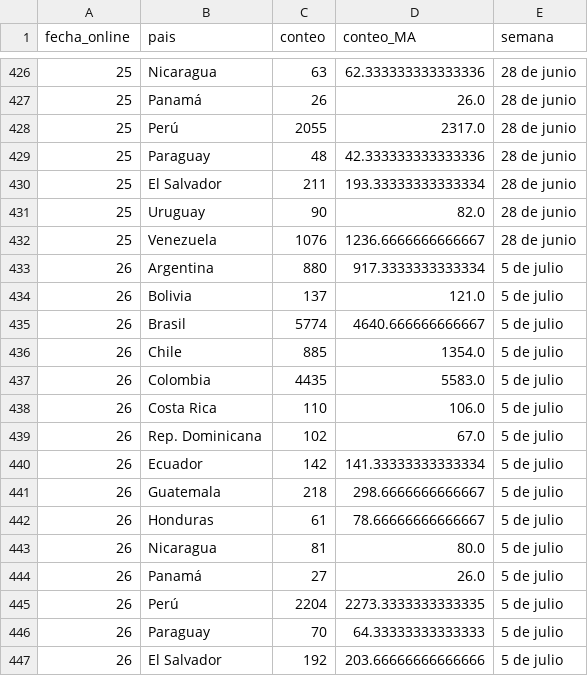
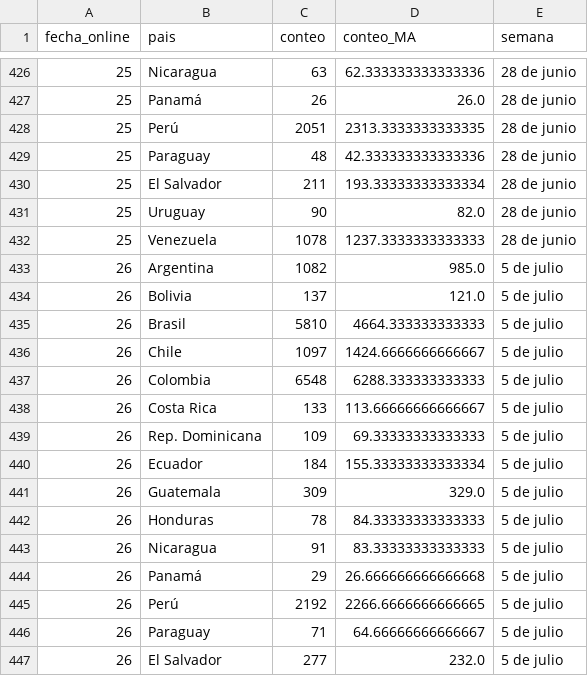
Before and after one commit to AlvaroAltamiranoM/unilyrics-hotmail.com, a CSV file: tables/table4.csv, drawn as a sheet; only a part is shown, gaps mark what is left out; the diff covers the shown part only.

```diff
--- a/tables/table4.csv
+++ b/tables/table4.csv
@@ -427,3 +427,3 @@ fecha_online,pais,conteo,conteo_MA,semana
 25,Panamá,26,26.0,28 de junio
-25,Perú,2055,2317.0,28 de junio
+25,Perú,2051,2313.3333333333335,28 de junio
 25,Paraguay,48,42.333333333333336,28 de junio
@@ -431,17 +431,17 @@ fecha_online,pais,conteo,conteo_MA,semana
 25,Uruguay,90,82.0,28 de junio
-25,Venezuela,1076,1236.6666666666667,28 de junio
-26,Argentina,880,917.3333333333334,5 de julio
+25,Venezuela,1078,1237.3333333333333,28 de junio
+26,Argentina,1082,985.0,5 de julio
 26,Bolivia,137,121.0,5 de julio
-26,Brasil,5774,4640.666666666667,5 de julio
-26,Chile,885,1354.0,5 de julio
-26,Colombia,4435,5583.0,5 de julio
-26,Costa Rica,110,106.0,5 de julio
-26,Rep. Dominicana,102,67.0,5 de julio
-26,Ecuador,142,141.33333333333334,5 de julio
-26,Guatemala,218,298.6666666666667,5 de julio
-26,Honduras,61,78.66666666666667,5 de julio
-26,Nicaragua,81,80.0,5 de julio
-26,Panamá,27,26.0,5 de julio
-26,Perú,2204,2273.3333333333335,5 de julio
-26,Paraguay,70,64.33333333333333,5 de julio
-26,El Salvador,192,203.66666666666666,5 de julio
+26,Brasil,5810,4664.333333333333,5 de julio
+26,Chile,1097,1424.6666666666667,5 de julio
+26,Colombia,6548,6288.333333333333,5 de julio
+26,Costa Rica,133,113.66666666666667,5 de julio
+26,Rep. Dominicana,109,69.33333333333333,5 de julio
+26,Ecuador,184,155.33333333333334,5 de julio
+26,Guatemala,309,329.0,5 de julio
+26,Honduras,78,84.33333333333333,5 de julio
+26,Nicaragua,91,83.33333333333333,5 de julio
+26,Panamá,29,26.666666666666668,5 de julio
+26,Perú,2192,2266.6666666666665,5 de julio
+26,Paraguay,71,64.66666666666667,5 de julio
+26,El Salvador,277,232.0,5 de julio
```
Also changed, not shown: 17 added rows and 78 edited cells elsewhere in this file, tables/empresa.csv, tables/salarios.csv, 3 other files.
